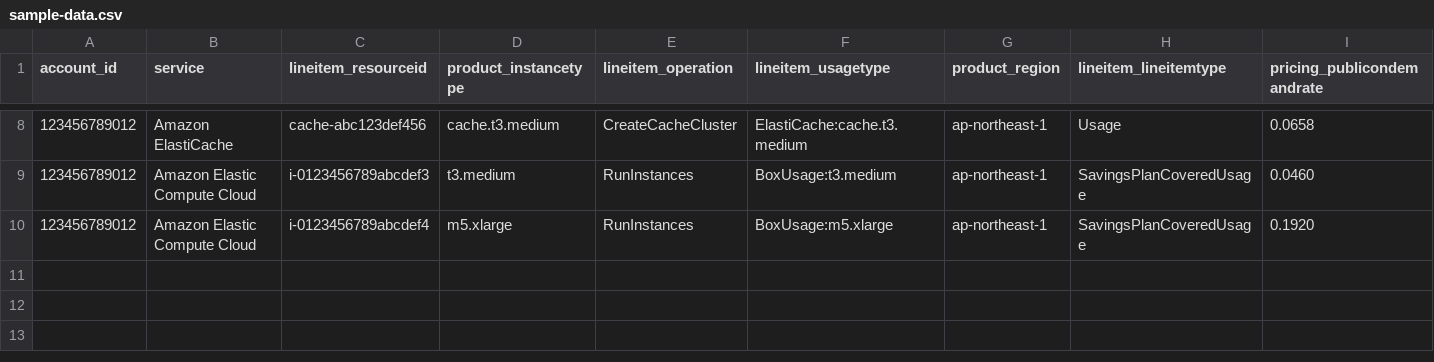
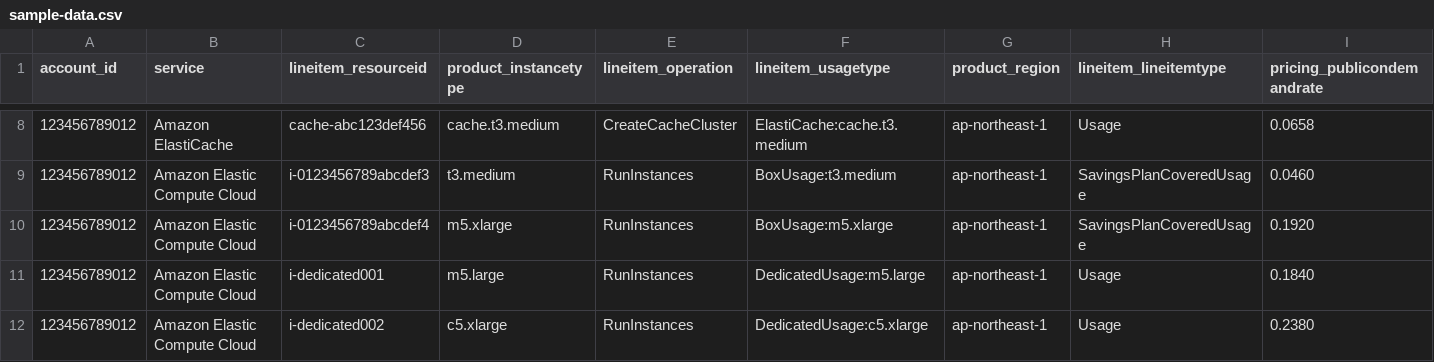
Before and after one commit to hkdstamp/caclculate-commitment, a CSV file: public/sample-data.csv, drawn as a sheet; only a part is shown, gaps mark what is left out; rows hold the shown columns only; the diff names each change by its address in the sheet, - before the commit and + after, or states it on an @@ line.

Commit message:
feat: Add DedicatedUsage support for RI/SP pricing
- Add tenancy field to ReservationDiscount type (Shared/Dedicated/Host)
- Detect Dedicated usage from lineitem_usagetype containing 'Dedicated'
- Fetch Dedicated pricing from AWS Price List API with tenancy filter
- Update cache key generation to include tenancy parameter
- Add isDedicatedUsage() helper function in calculator
- Pass tenancy parameter through the pricing lookup chain:
  - calculateCommitmentCost → findReservationDiscounts → fetchPricingFromAWS
- Support both Shared and Dedicated pricing for EC2 RI
- Add sample DedicatedUsage records to sample-data.csv
- Update README with DedicatedUsage explanation

Examples:
- BoxUsage:m5.large → Shared tenancy (default)
- DedicatedUsage:m5.large → Dedicated tenancy
- Dedicated pricing is typically higher than Shared pricing

```diff
--- a/public/sample-data.csv
+++ b/public/sample-data.csv
+row 11: 123456789012 | Amazon Elastic Compute Cloud | i-dedicated001 | m5.large | RunInstances | DedicatedUsage:m5.large | ap-northeast-1 | Usage | 0.1840
+row 12: 123456789012 | Amazon Elastic Compute Cloud | i-dedicated002 | c5.xlarge | RunInstances | DedicatedUsage:c5.xlarge | ap-northeast-1 | Usage | 0.2380
```
Also changed, not shown: 5 other files.
